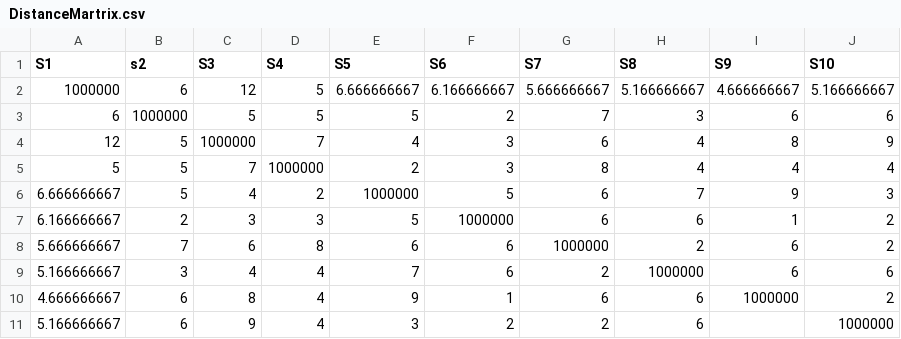
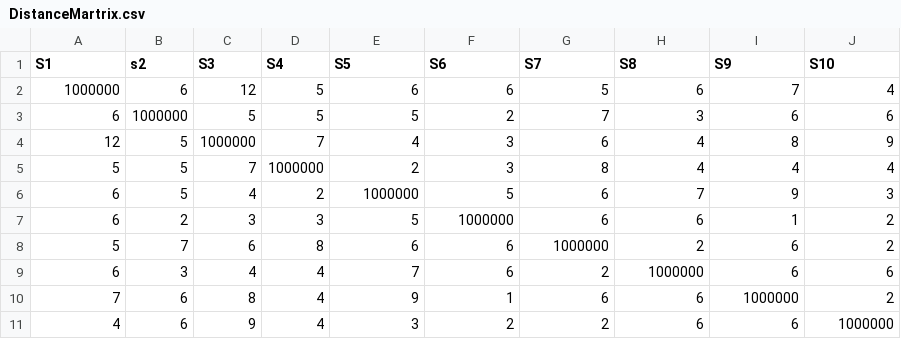
Before and after one commit to vimalrajd/Optimising_route, a CSV file: DistanceMartrix.csv, drawn as a sheet.

Commit message:
update

```diff
--- a/DistanceMartrix.csv
+++ b/DistanceMartrix.csv
@@ -1,3 +1,3 @@
 S1,s2,S3,S4,S5,S6,S7,S8,S9,S10
-1000000,6,12,5,6.666666667,6.166666667,5.666666667,5.166666667,4.666666667,5.166666667
+1000000,6,12,5,6,6,5,6,7,4
 6,1000000,5,5,5,2,7,3,6,6
@@ -5,7 +5,7 @@ S1,s2,S3,S4,S5,S6,S7,S8,S9,S10
 5,5,7,1000000,2,3,8,4,4,4
-6.666666667,5,4,2,1000000,5,6,7,9,3
-6.166666667,2,3,3,5,1000000,6,6,1,2
-5.666666667,7,6,8,6,6,1000000,2,6,2
-5.166666667,3,4,4,7,6,2,1000000,6,6
-4.666666667,6,8,4,9,1,6,6,1000000,2
-5.166666667,6,9,4,3,2,2,6,,1000000
+6,5,4,2,1000000,5,6,7,9,3
+6,2,3,3,5,1000000,6,6,1,2
+5,7,6,8,6,6,1000000,2,6,2
+6,3,4,4,7,6,2,1000000,6,6
+7,6,8,4,9,1,6,6,1000000,2
+4,6,9,4,3,2,2,6,6,1000000
```
